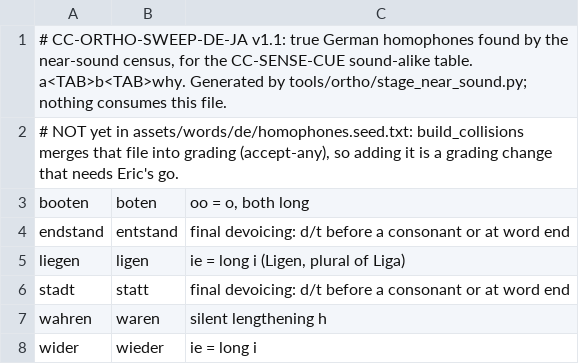
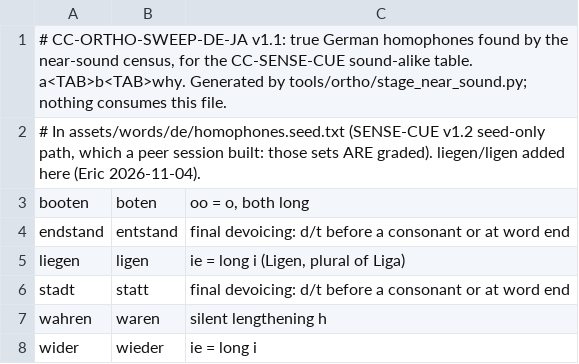
Before and after one commit to icyfxllm-eng/spell-wasm, a TSV file: data/de/homophone-candidates.tsv, drawn as a sheet.

```diff
--- a/data/de/homophone-candidates.tsv
+++ b/data/de/homophone-candidates.tsv
@@ -1,3 +1,3 @@
 # CC-ORTHO-SWEEP-DE-JA v1.1: true German homophones found by the near-sound census, for the CC-SENSE-CUE sound-alike table. a<TAB>b<TAB>why. Generated by tools/ortho/stage_near_sound.py; nothing consumes this file.
-# NOT yet in assets/words/de/homophones.seed.txt: build_collisions merges that file into grading (accept-any), so adding it is a grading change that needs Eric's go.
+# In assets/words/de/homophones.seed.txt (SENSE-CUE v1.2 seed-only path, which a peer session built: those sets ARE graded). liegen/ligen added here (Eric 2026-11-04).
 booten	boten	oo = o, both long
```
Also changed, not shown: 2 other files.
